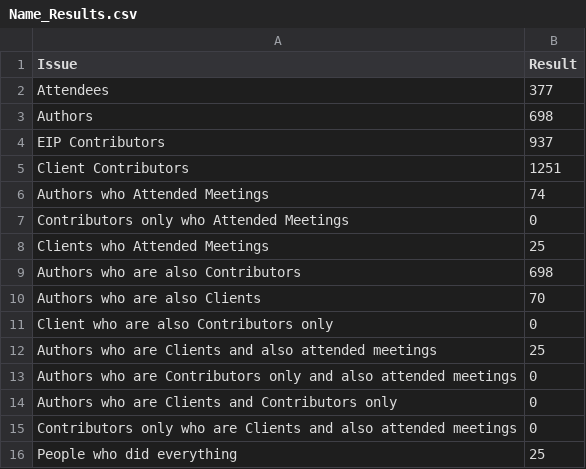
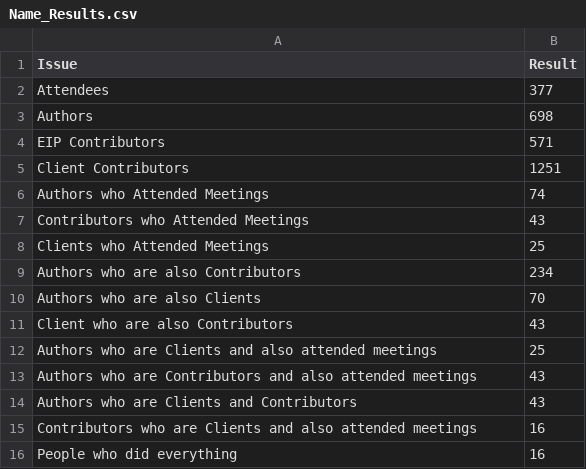
Before and after one commit to Fintech-Research-Lab/Ethereum_Governance_Project, a CSV file: Analysis/Meeting Attendees and Ethereum Community Analysis/Name_Results.csv, drawn as a sheet.

Commit message:
Update Name_Results.csv

```diff
--- a/Analysis/Meeting Attendees and Ethereum Community Analysis/Name_Results.csv
+++ b/Analysis/Meeting Attendees and Ethereum Community Analysis/Name_Results.csv
@@ -3,14 +3,14 @@ Attendees,377
 Authors,698
-EIP Contributors,937
+EIP Contributors,571
 Client Contributors,1251
 Authors who Attended Meetings,74
-Contributors only who Attended Meetings,0
+Contributors who Attended Meetings,43
 Clients who Attended Meetings,25
-Authors who are also Contributors,698
+Authors who are also Contributors,234
 Authors who are also Clients,70
-Client who are also Contributors only,0
+Client who are also Contributors,43
 Authors who are Clients and also attended meetings,25
-Authors who are Contributors only and also attended meetings,0
-Authors who are Clients and Contributors only,0
-Contributors only who are Clients and also attended meetings,0
-People who did everything,25
+Authors who are Contributors and also attended meetings,43
+Authors who are Clients and Contributors,43
+Contributors who are Clients and also attended meetings,16
+People who did everything,16
```
